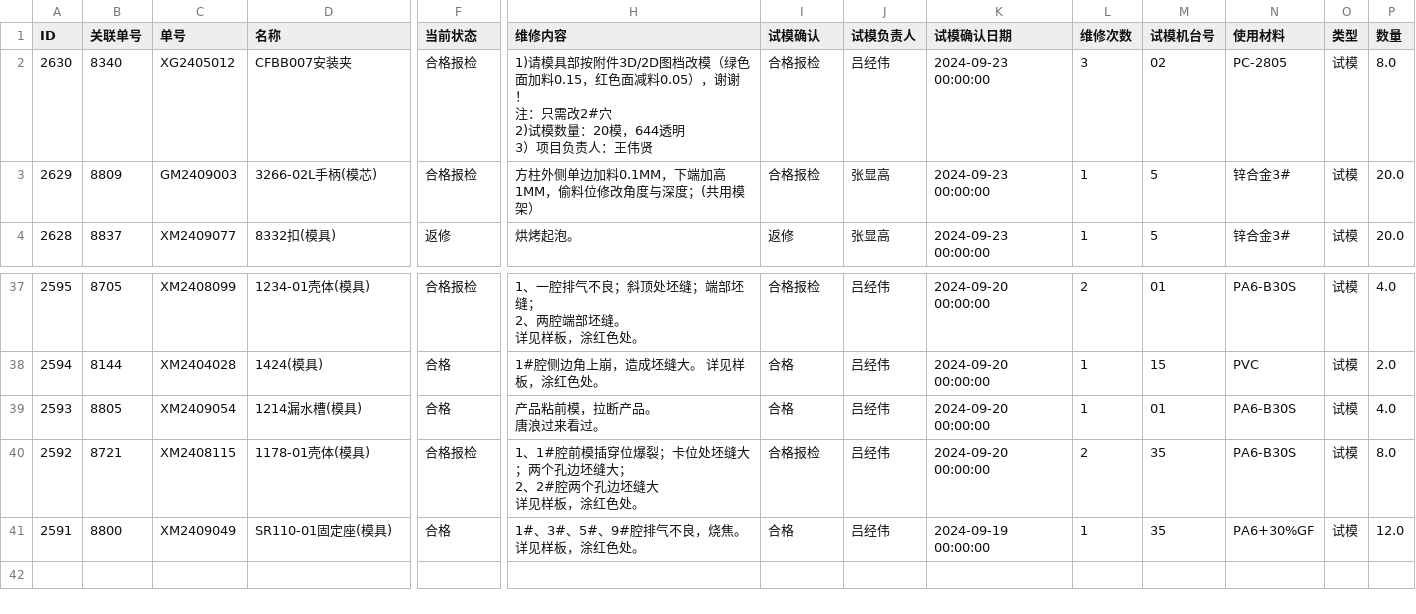
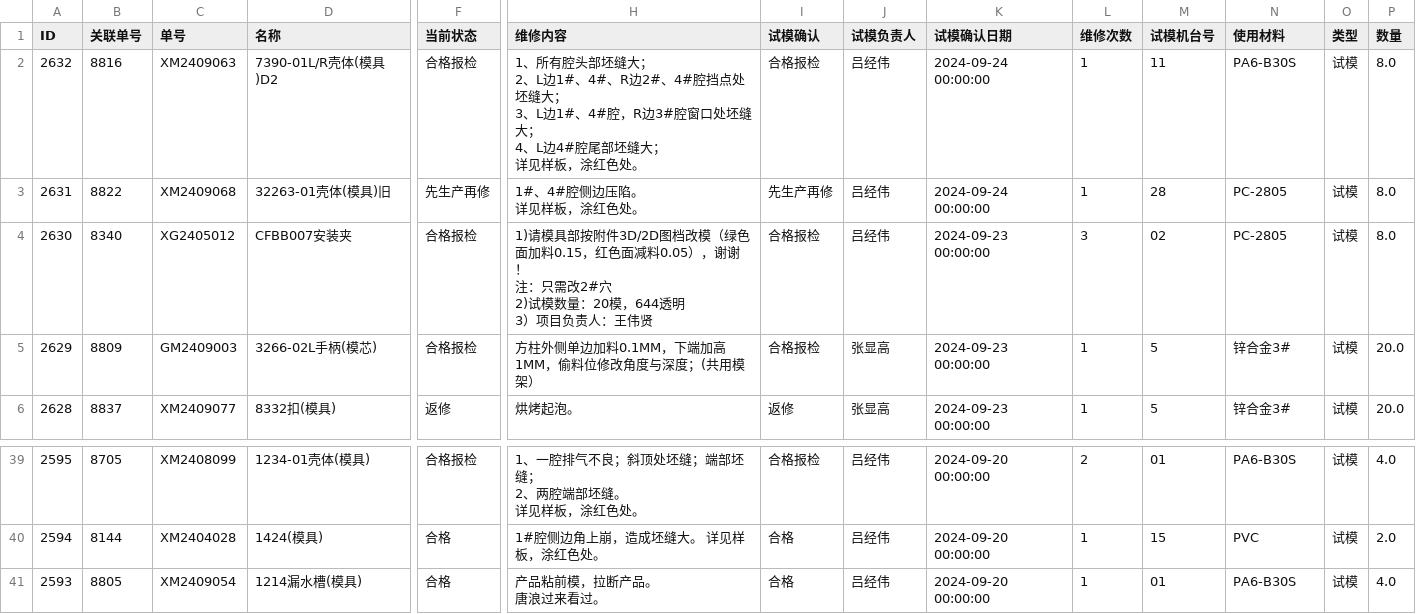
Before and after one commit to lits2024/vig, a CSV file: 试模打板记录.csv, drawn as a sheet; only a part is shown, gaps mark what is left out; removed rows and columns are numbered as before the commit, all else as after; rows hold the shown columns only; ↵ is a line break in a cell; the diff names each change by its address in the sheet, - before the commit and + after, or states it on an @@ line.

Commit message:
Updating 试模打板记录.csv

```diff
--- a/试模打板记录.csv
+++ b/试模打板记录.csv
+row 2: 2632 | 8816 | XM2409063 | 7390-01L/R壳体(模具)D2 | 合格报检 | 1、所有腔头部坯缝大； ↵ 2、L边1#、4#、R边2#、4#腔挡点处坯缝大； ↵ 3、L边1#、4#腔，R边3#腔窗口处坯缝大； ↵ 4、L边4#腔尾部坯缝大； ↵ 详见样板，涂红色处。 | 合格报检 | 吕经伟 | 2024-09-24 00:00:00 | 1 | 11 | PA6-B30S | 试模 | 8.0
+row 3: 2631 | 8822 | XM2409068 | 32263-01壳体(模具)旧 | 先生产再修 | 1#、4#腔侧边压陷。 ↵ 详见样板，涂红色处。 | 先生产再修 | 吕经伟 | 2024-09-24 00:00:00 | 1 | 28 | PC-2805 | 试模 | 8.0
-row 40: 2592 | 8721 | XM2408115 | 1178-01壳体(模具) | 合格报检 | 1、1#腔前模插穿位爆裂；卡位处坯缝大；两个孔边坯缝大； ↵ 2、2#腔两个孔边坯缝大 ↵ 详见样板，涂红色处。 | 合格报检 | 吕经伟 | 2024-09-20 00:00:00 | 2 | 35 | PA6-B30S | 试模 | 8.0
-row 41: 2591 | 8800 | XM2409049 | SR110-01固定座(模具) | 合格 | 1#、3#、5#、9#腔排气不良，烧焦。 ↵ 详见样板，涂红色处。 | 合格 | 吕经伟 | 2024-09-19 00:00:00 | 1 | 35 | PA6+30%GF | 试模 | 12.0
```
